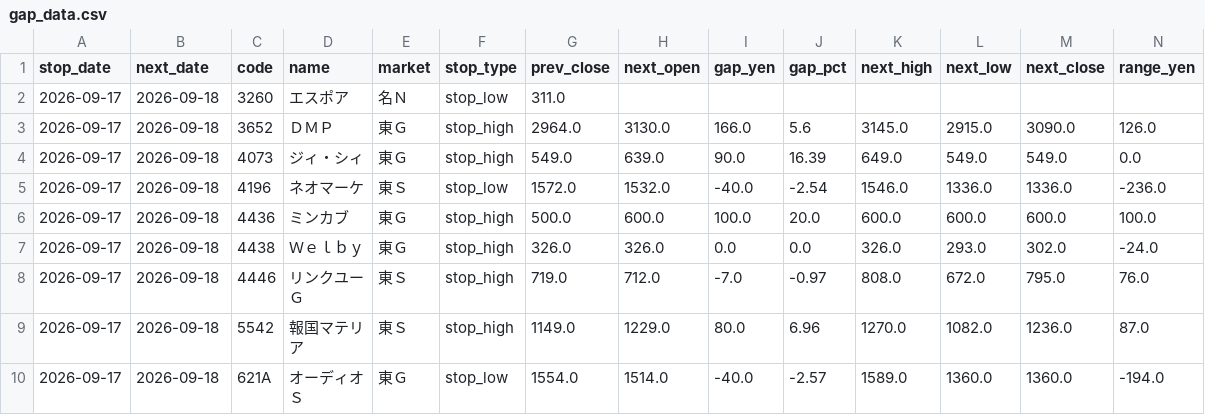
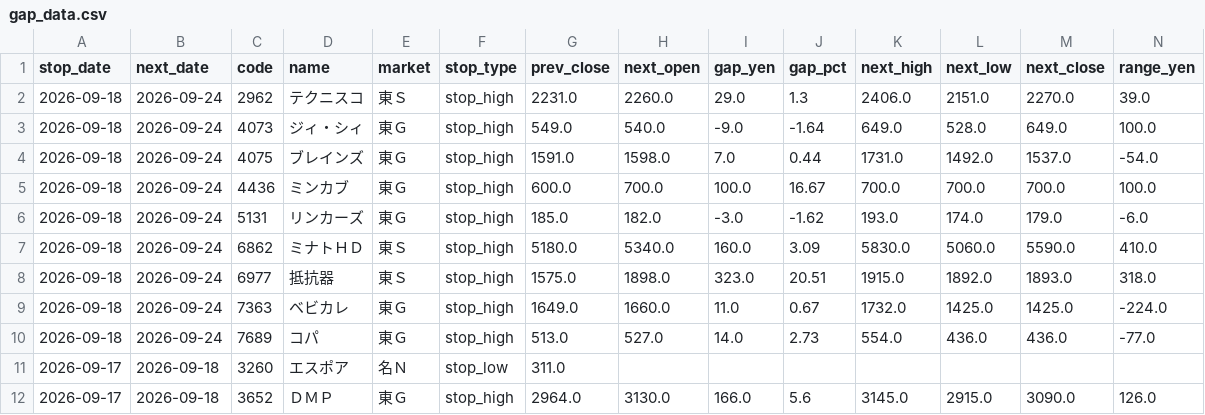
Before and after one commit to jpn-x/stop-gap-analysis, a CSV file: data/gap_data.csv, drawn as a sheet; only a part is shown; the shorter side is filled out with more unchanged rows; rows hold the shown columns only; the diff names each change by its address in the sheet, - before the commit and + after, or states it on an @@ line.

```diff
--- a/data/gap_data.csv
+++ b/data/gap_data.csv
+row 2: 2026-09-18 | 2026-09-24 | 2962 | テクニスコ | 東Ｓ | stop_high | 2231.0 | 2260.0 | 29.0 | 1.3 | 2406.0 | 2151.0 | 2270.0 | 39.0
+row 3: 2026-09-18 | 2026-09-24 | 4073 | ジィ・シィ | 東Ｇ | stop_high | 549.0 | 540.0 | -9.0 | -1.64 | 649.0 | 528.0 | 649.0 | 100.0
+row 4: 2026-09-18 | 2026-09-24 | 4075 | ブレインズ | 東Ｇ | stop_high | 1591.0 | 1598.0 | 7.0 | 0.44 | 1731.0 | 1492.0 | 1537.0 | -54.0
+row 5: 2026-09-18 | 2026-09-24 | 4436 | ミンカブ | 東Ｇ | stop_high | 600.0 | 700.0 | 100.0 | 16.67 | 700.0 | 700.0 | 700.0 | 100.0
+row 6: 2026-09-18 | 2026-09-24 | 5131 | リンカーズ | 東Ｇ | stop_high | 185.0 | 182.0 | -3.0 | -1.62 | 193.0 | 174.0 | 179.0 | -6.0
+row 7: 2026-09-18 | 2026-09-24 | 6862 | ミナトＨＤ | 東Ｓ | stop_high | 5180.0 | 5340.0 | 160.0 | 3.09 | 5830.0 | 5060.0 | 5590.0 | 410.0
+row 8: 2026-09-18 | 2026-09-24 | 6977 | 抵抗器 | 東Ｓ | stop_high | 1575.0 | 1898.0 | 323.0 | 20.51 | 1915.0 | 1892.0 | 1893.0 | 318.0
+row 9: 2026-09-18 | 2026-09-24 | 7363 | ベビカレ | 東Ｇ | stop_high | 1649.0 | 1660.0 | 11.0 | 0.67 | 1732.0 | 1425.0 | 1425.0 | -224.0
+row 10: 2026-09-18 | 2026-09-24 | 7689 | コパ | 東Ｇ | stop_high | 513.0 | 527.0 | 14.0 | 2.73 | 554.0 | 436.0 | 436.0 | -77.0
```
